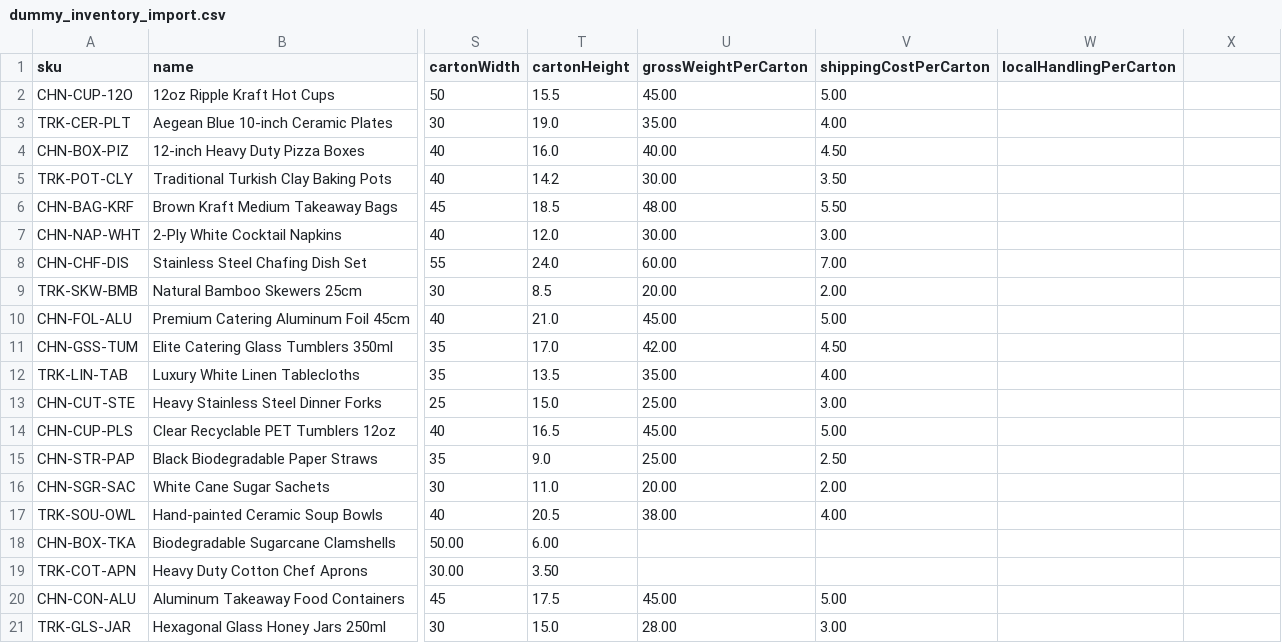
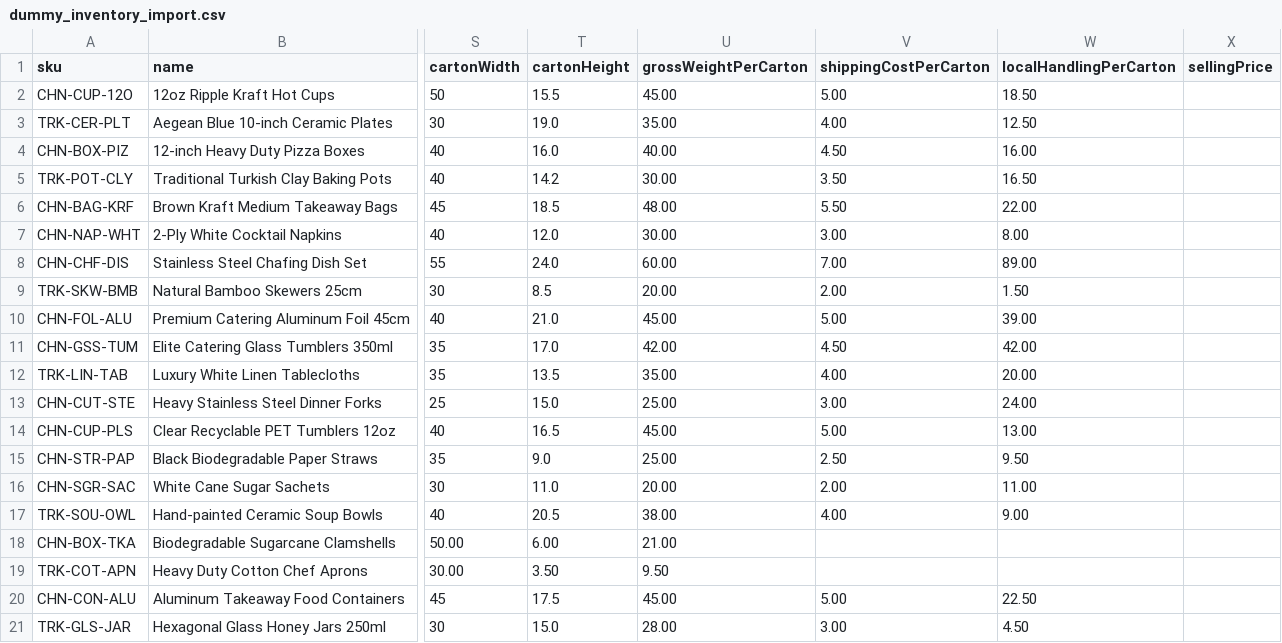
Before and after one commit to MemeSab/abubaker-catering-wholesale, a CSV file: public/dummy_inventory_import.csv, drawn as a sheet; only a part is shown, gaps mark what is left out; the diff names each change by its address in the sheet, - before the commit and + after, or states it on an @@ line.

Commit message:
feat: implement profit margin tracking, add sellingPrice to seed data and dummy CSV

```diff
--- a/public/dummy_inventory_import.csv
+++ b/public/dummy_inventory_import.csv
-X1: (empty)
+X1: sellingPrice
-W2 (localHandlingPerCarton): (empty)
+W2 (localHandlingPerCarton): 18.50
-W3 (localHandlingPerCarton): (empty)
+W3 (localHandlingPerCarton): 12.50
-W4 (localHandlingPerCarton): (empty)
+W4 (localHandlingPerCarton): 16.00
-W5 (localHandlingPerCarton): (empty)
+W5 (localHandlingPerCarton): 16.50
-W6 (localHandlingPerCarton): (empty)
+W6 (localHandlingPerCarton): 22.00
-W7 (localHandlingPerCarton): (empty)
+W7 (localHandlingPerCarton): 8.00
-W8 (localHandlingPerCarton): (empty)
+W8 (localHandlingPerCarton): 89.00
-W9 (localHandlingPerCarton): (empty)
+W9 (localHandlingPerCarton): 1.50
-W10 (localHandlingPerCarton): (empty)
+W10 (localHandlingPerCarton): 39.00
-W11 (localHandlingPerCarton): (empty)
+W11 (localHandlingPerCarton): 42.00
-W12 (localHandlingPerCarton): (empty)
+W12 (localHandlingPerCarton): 20.00
-W13 (localHandlingPerCarton): (empty)
+W13 (localHandlingPerCarton): 24.00
-W14 (localHandlingPerCarton): (empty)
+W14 (localHandlingPerCarton): 13.00
-W15 (localHandlingPerCarton): (empty)
+W15 (localHandlingPerCarton): 9.50
-W16 (localHandlingPerCarton): (empty)
+W16 (localHandlingPerCarton): 11.00
-W17 (localHandlingPerCarton): (empty)
+W17 (localHandlingPerCarton): 9.00
-U18 (grossWeightPerCarton): (empty)
+U18 (grossWeightPerCarton): 21.00
-U19 (grossWeightPerCarton): (empty)
+U19 (grossWeightPerCarton): 9.50
-W20 (localHandlingPerCarton): (empty)
+W20 (localHandlingPerCarton): 22.50
-W21 (localHandlingPerCarton): (empty)
+W21 (localHandlingPerCarton): 4.50
```
Also changed, not shown: 5 other files.
